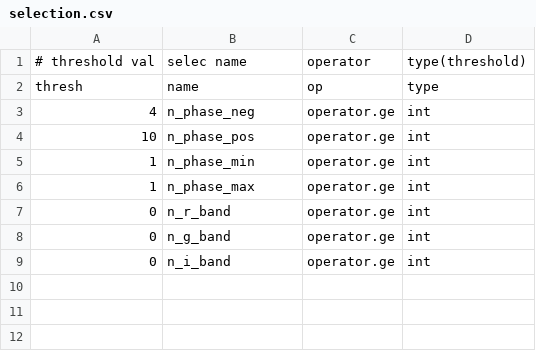
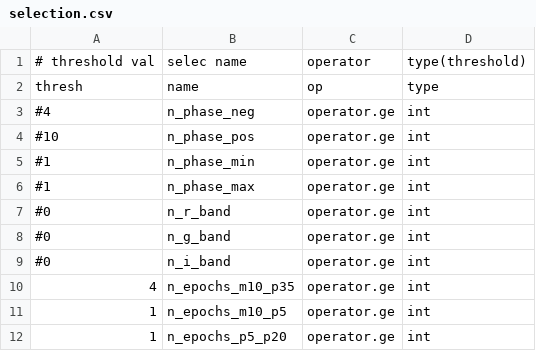
Before and after one commit to pgris/ztf_pipe, a CSV file: csv/selection.csv, drawn as a sheet.

Commit message:
add more complete selection

```diff
--- a/csv/selection.csv
+++ b/csv/selection.csv
@@ -2,8 +2,11 @@
 thresh,name,op,type
-4,n_phase_neg,operator.ge,int
-10,n_phase_pos,operator.ge,int
-1,n_phase_min,operator.ge,int
-1,n_phase_max,operator.ge,int
-0,n_r_band,operator.ge,int
-0,n_g_band,operator.ge,int
-0,n_i_band,operator.ge,int
+#4,n_phase_neg,operator.ge,int
+#10,n_phase_pos,operator.ge,int
+#1,n_phase_min,operator.ge,int
+#1,n_phase_max,operator.ge,int
+#0,n_r_band,operator.ge,int
+#0,n_g_band,operator.ge,int
+#0,n_i_band,operator.ge,int
+4,n_epochs_m10_p35,operator.ge,int
+1,n_epochs_m10_p5,operator.ge,int
+1,n_epochs_p5_p20,operator.ge,int
```
Also changed, not shown: csv/info.csv.
